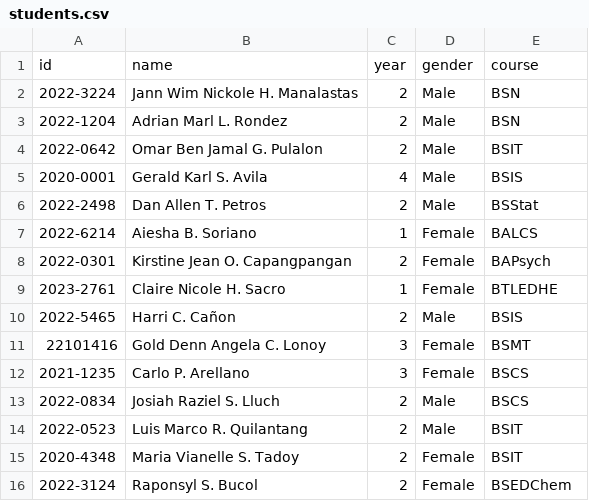
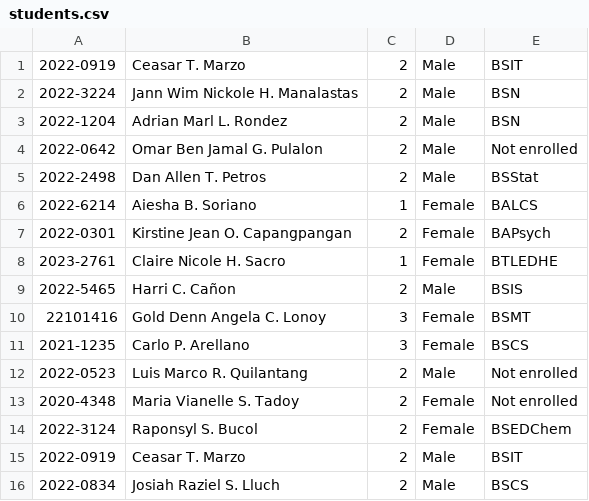
Before and after one commit to RazielLluch/SSIS, a CSV file: userdata/students.csv, drawn as a sheet.

Commit message:
finalised the student and course validators and applied them into the add and edit buttons

```diff
--- a/userdata/students.csv
+++ b/userdata/students.csv
@@ -1,6 +1,5 @@
-id,name,year,gender,course
+2022-0919,Ceasar T. Marzo,2,Male,BSIT
 2022-3224,Jann Wim Nickole H. Manalastas,2,Male,BSN
 2022-1204,Adrian Marl L. Rondez,2,Male,BSN
-2022-0642,Omar Ben Jamal G. Pulalon,2,Male,BSIT
-2020-0001,Gerald Karl S. Avila,4,Male,BSIS
+2022-0642,Omar Ben Jamal G. Pulalon,2,Male,Not enrolled
 2022-2498,Dan Allen T. Petros,2,Male,BSStat
@@ -12,5 +11,6 @@ id,name,year,gender,course
 2021-1235,Carlo P. Arellano,3,Female,BSCS
+2022-0523,Luis Marco R. Quilantang,2,Male,Not enrolled
+2020-4348,Maria Vianelle S. Tadoy,2,Female,Not enrolled
+2022-3124,Raponsyl S. Bucol,2,Female,BSEDChem
+2022-0919,Ceasar T. Marzo,2,Male,BSIT
 2022-0834,Josiah Raziel S. Lluch,2,Male,BSCS
-2022-0523,Luis Marco R. Quilantang,2,Male,BSIT
-2020-4348,Maria Vianelle S. Tadoy,2,Female,BSIT
-2022-3124,Raponsyl S. Bucol,2,Female,BSEDChem
```
Also changed, not shown: 9 other files.
